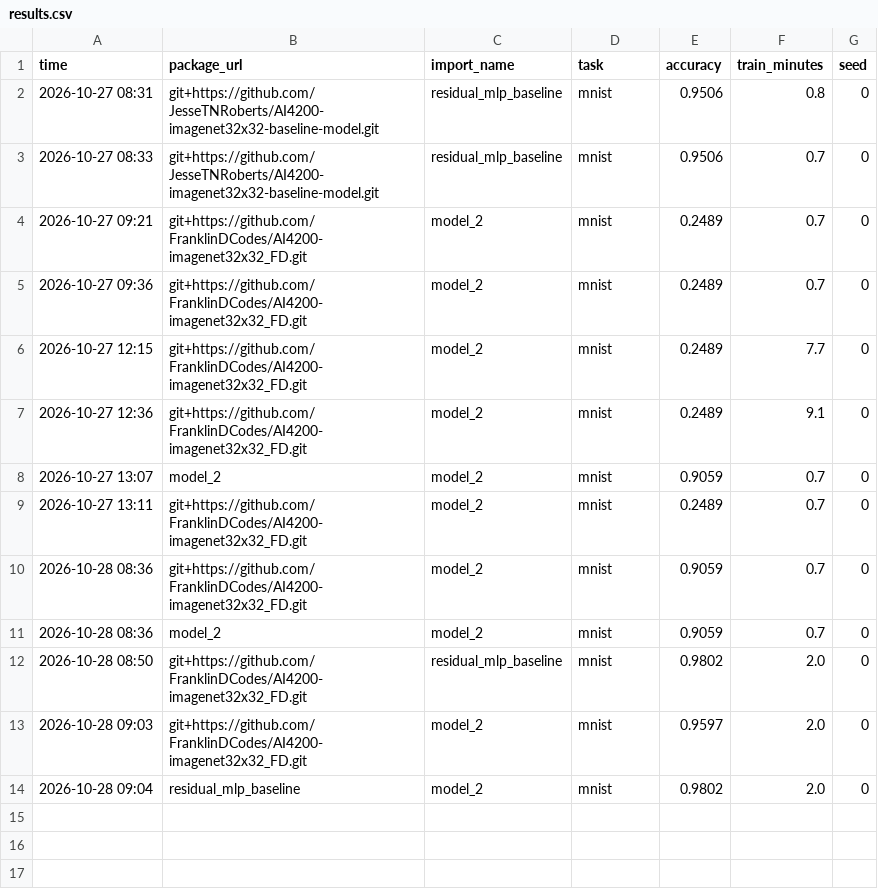
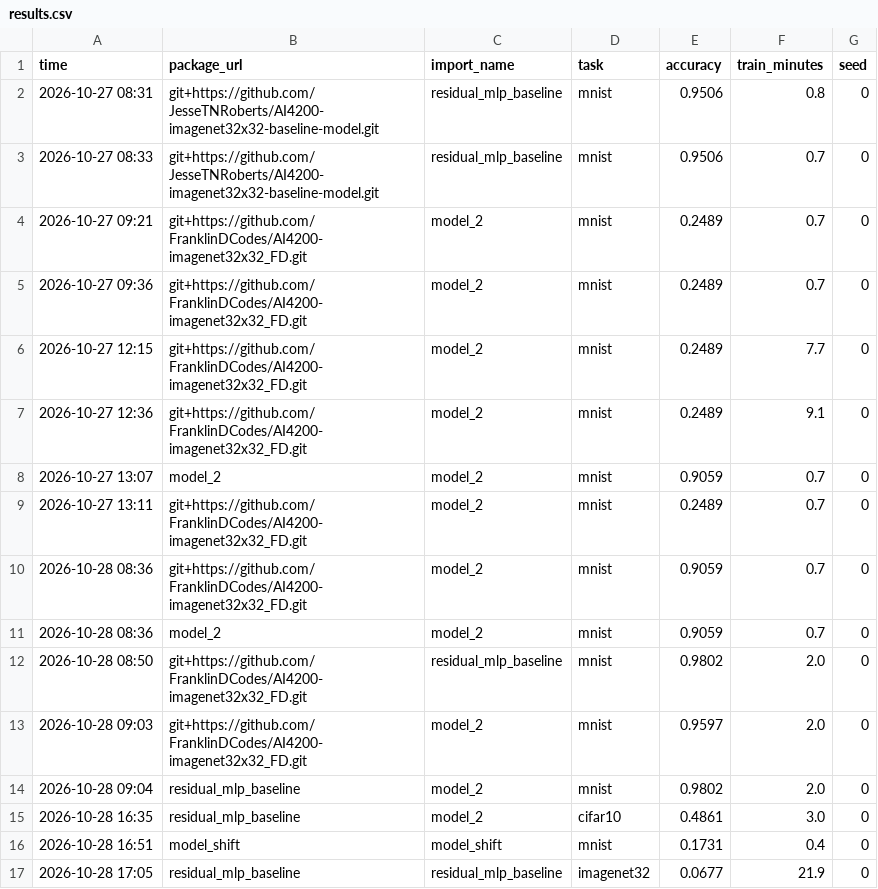
Before and after one commit to FranklinDCodes/AI4200-imagenet32x32_FD, a CSV file: results.csv, drawn as a sheet.

Commit message:
model shift bug fixes

```diff
--- a/results.csv
+++ b/results.csv
@@ -14 +14,4 @@ time,package_url,import_name,task,accuracy,train_minutes,seed
 2026-10-28 09:04,residual_mlp_baseline,model_2,mnist,0.9802,2.0,0
+2026-10-28 16:35,residual_mlp_baseline,model_2,cifar10,0.4861,3.0,0
+2026-10-28 16:51,model_shift,model_shift,mnist,0.1731,0.4,0
+2026-10-28 17:05,residual_mlp_baseline,residual_mlp_baseline,imagenet32,0.0677,21.9,0
```
Also changed, not shown: 3 other files.
